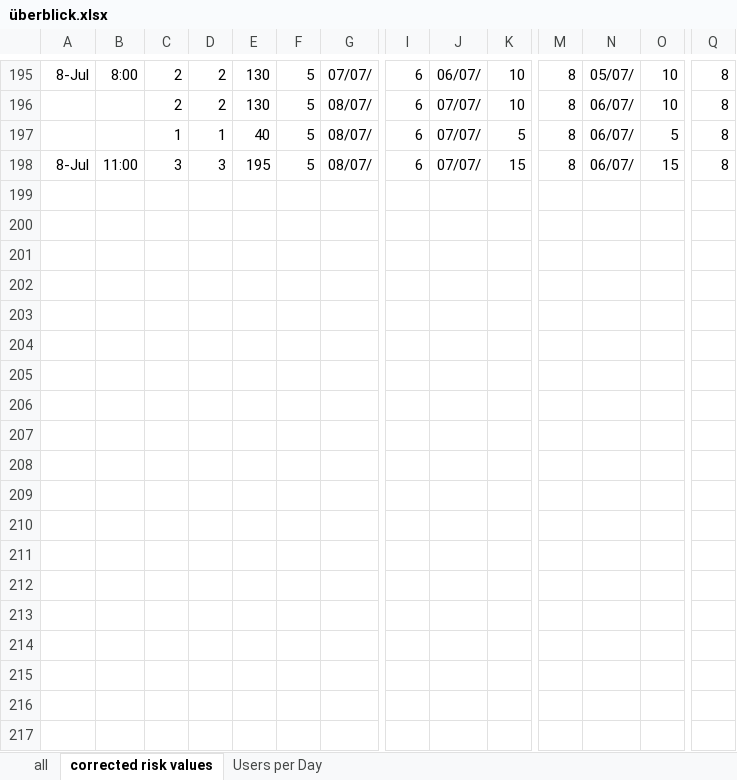
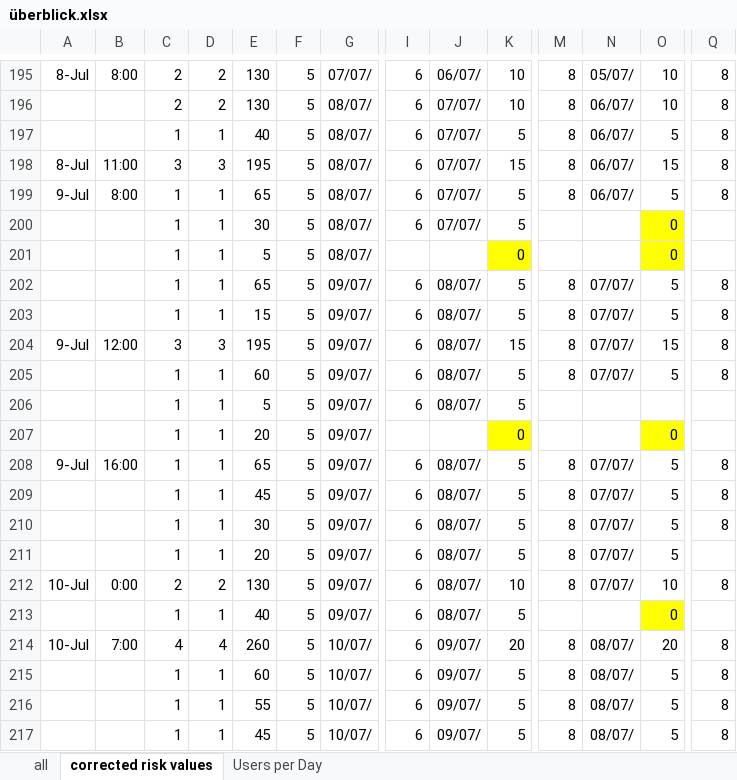
Before and after one commit to Tho-Mat/corona-stuff, an Excel workbook: überblick.xlsx, sheet corrected risk values, drawn as a sheet; only a part is shown, gaps mark what is left out; values as stored, in another font and other column widths than the file's, no borders; conditional formats not drawn; rows hold the shown columns only; the diff covers the shown part only; the diff names each change by its address in the sheet, - before the commit and + after, or states it on an @@ line.

```diff
--- a/überblick.xlsx (sheet corrected risk values)
+++ b/überblick.xlsx (sheet corrected risk values)
+row 199: 9-Jul | 8:00 | 1 | 1 | 65 | 5 | 08/07/ | 6 | 07/07/ | 5 | 8 | 06/07/ | 5 | 8
+row 200:  |  | 1 | 1 | 30 | 5 | 08/07/ | 6 | 07/07/ | 5 |  |  | 0
+row 201:  |  | 1 | 1 | 5 | 5 | 08/07/ |  |  | 0 |  |  | 0
+row 202:  |  | 1 | 1 | 65 | 5 | 09/07/ | 6 | 08/07/ | 5 | 8 | 07/07/ | 5 | 8
+row 203:  |  | 1 | 1 | 15 | 5 | 09/07/ | 6 | 08/07/ | 5 | 8 | 07/07/ | 5 | 8
+row 204: 9-Jul | 12:00 | 3 | 3 | 195 | 5 | 09/07/ | 6 | 08/07/ | 15 | 8 | 07/07/ | 15 | 8
+row 205:  |  | 1 | 1 | 60 | 5 | 09/07/ | 6 | 08/07/ | 5 | 8 | 07/07/ | 5 | 8
+row 206:  |  | 1 | 1 | 5 | 5 | 09/07/ | 6 | 08/07/ | 5
+row 207:  |  | 1 | 1 | 20 | 5 | 09/07/ |  |  | 0 |  |  | 0
+row 208: 9-Jul | 16:00 | 1 | 1 | 65 | 5 | 09/07/ | 6 | 08/07/ | 5 | 8 | 07/07/ | 5 | 8
+row 209:  |  | 1 | 1 | 45 | 5 | 09/07/ | 6 | 08/07/ | 5 | 8 | 07/07/ | 5 | 8
+row 210:  |  | 1 | 1 | 30 | 5 | 09/07/ | 6 | 08/07/ | 5 | 8 | 07/07/ | 5 | 8
+row 211:  |  | 1 | 1 | 20 | 5 | 09/07/ | 6 | 08/07/ | 5 | 8 | 07/07/ | 5
+row 212: 10-Jul | 0:00 | 2 | 2 | 130 | 5 | 09/07/ | 6 | 08/07/ | 10 | 8 | 07/07/ | 10 | 8
+row 213:  |  | 1 | 1 | 40 | 5 | 09/07/ | 6 | 08/07/ | 5 |  |  | 0
+row 214: 10-Jul | 7:00 | 4 | 4 | 260 | 5 | 10/07/ | 6 | 09/07/ | 20 | 8 | 08/07/ | 20 | 8
+row 215:  |  | 1 | 1 | 60 | 5 | 10/07/ | 6 | 09/07/ | 5 | 8 | 08/07/ | 5 | 8
+row 216:  |  | 1 | 1 | 55 | 5 | 10/07/ | 6 | 09/07/ | 5 | 8 | 08/07/ | 5 | 8
+row 217:  |  | 1 | 1 | 45 | 5 | 10/07/ | 6 | 09/07/ | 5 | 8 | 08/07/ | 5 | 8
```
Also changed, not shown: 9 added rows and 17 edited cells elsewhere in this sheet, sheet all, sheet Users per Day, formulas that keep their value, charts or pictures.
